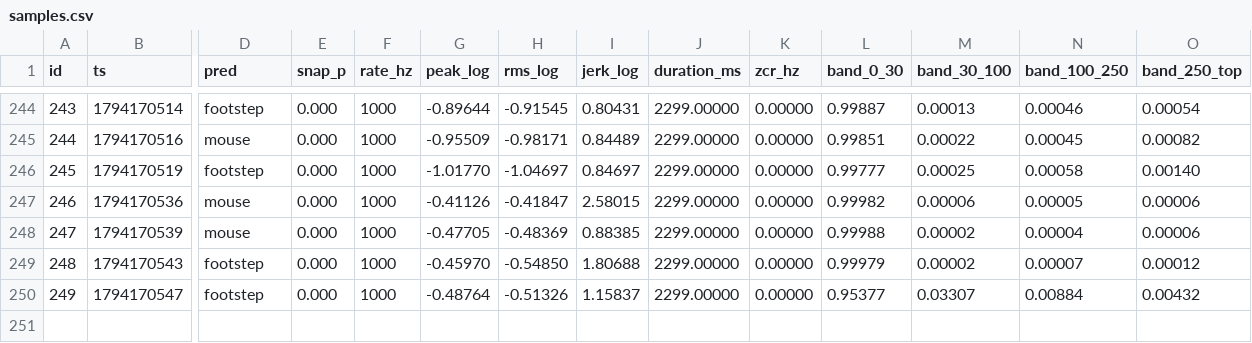
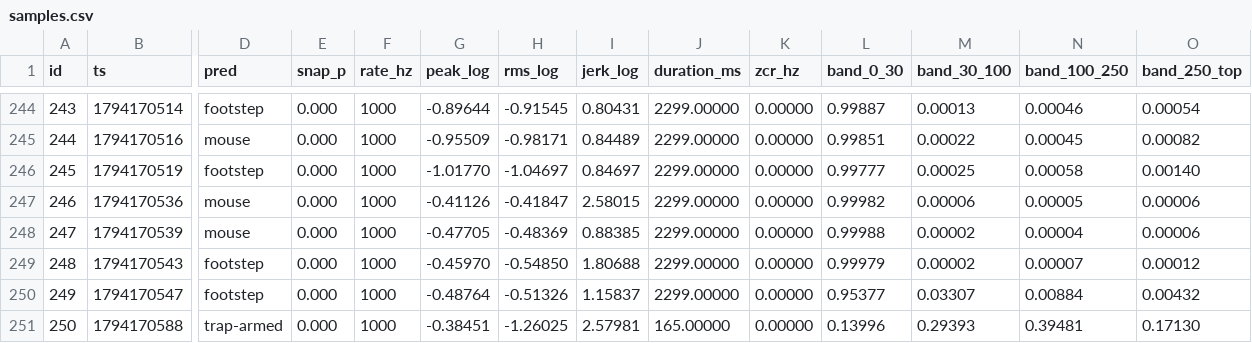
Before and after one commit to RandeLab/polh-kill, a CSV file: data/samples.csv, drawn as a sheet; only a part is shown, gaps mark what is left out; rows hold the shown columns only; the diff names each change by its address in the sheet, - before the commit and + after, or states it on an @@ line.

Commit message:
🐭 11 new captures from ze trap
Ze trap has been listening, and so on, and so on.

251 captures on ze device, 6 labelled.
Pushed by polh-kill v0.2.0 directly from ze ESP32-S3.

```diff
--- a/data/samples.csv
+++ b/data/samples.csv
+row 251: 250 | 1794170588 | trap-armed | 0.000 | 1000 | -0.38451 | -1.26025 | 2.57981 | 165.00000 | 0.00000 | 0.13996 | 0.29393 | 0.39481 | 0.17130
```
Also changed, not shown: 13 other files.
